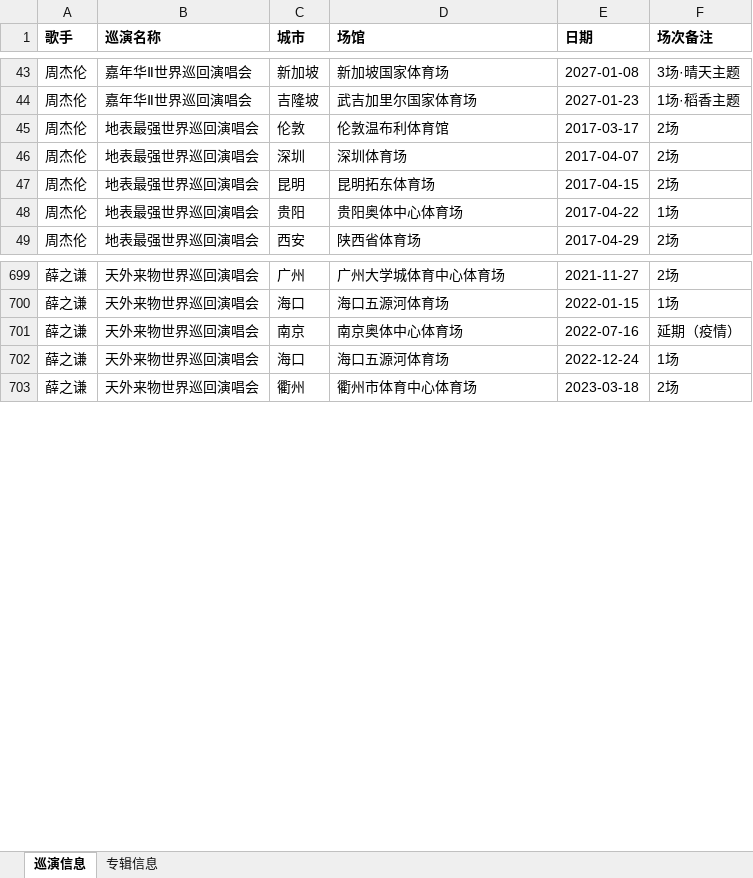
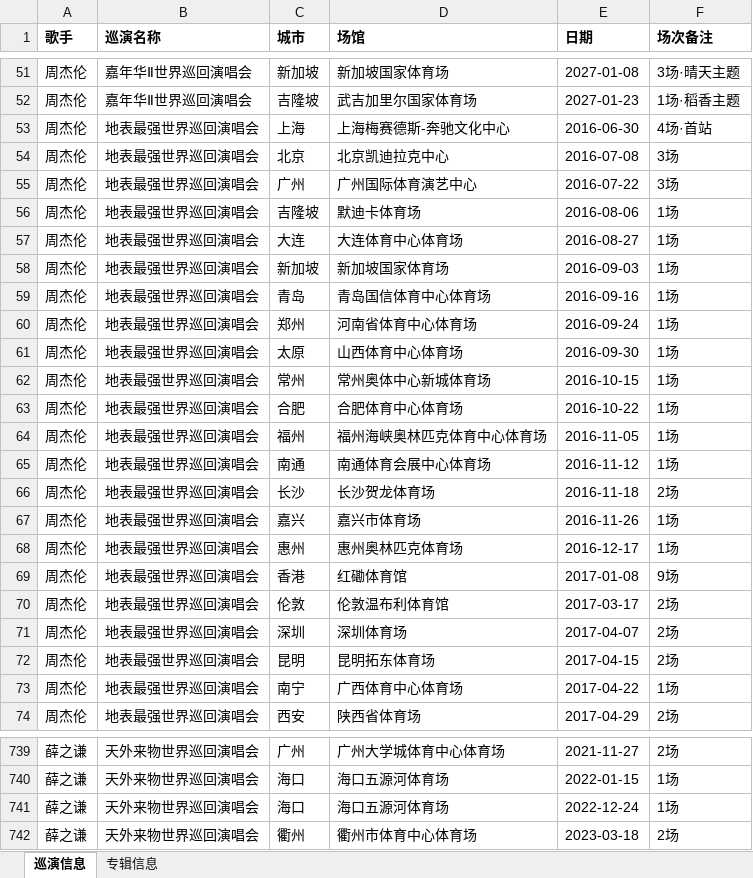
Before and after one commit to yance77777/Encore, an Excel workbook: 歌手巡演专辑数据.xlsx, sheet 巡演信息, drawn as a sheet; only a part is shown, gaps mark what is left out; values as stored, in another font and other column widths than the file's, no borders; removed rows and columns are numbered as before the commit, all else as after; the diff covers the shown part only; the diff names each change by its address in the sheet, - before the commit and + after, or states it on an @@ line.

```diff
--- a/歌手巡演专辑数据.xlsx (sheet 巡演信息)
+++ b/歌手巡演专辑数据.xlsx (sheet 巡演信息)
+row 53: 周杰伦 | 地表最强世界巡回演唱会 | 上海 | 上海梅赛德斯-奔驰文化中心 | 2016-06-30 | 4场·首站
+row 54: 周杰伦 | 地表最强世界巡回演唱会 | 北京 | 北京凯迪拉克中心 | 2016-07-08 | 3场
+row 55: 周杰伦 | 地表最强世界巡回演唱会 | 广州 | 广州国际体育演艺中心 | 2016-07-22 | 3场
+row 56: 周杰伦 | 地表最强世界巡回演唱会 | 吉隆坡 | 默迪卡体育场 | 2016-08-06 | 1场
+row 57: 周杰伦 | 地表最强世界巡回演唱会 | 大连 | 大连体育中心体育场 | 2016-08-27 | 1场
+row 58: 周杰伦 | 地表最强世界巡回演唱会 | 新加坡 | 新加坡国家体育场 | 2016-09-03 | 1场
+row 59: 周杰伦 | 地表最强世界巡回演唱会 | 青岛 | 青岛国信体育中心体育场 | 2016-09-16 | 1场
+row 60: 周杰伦 | 地表最强世界巡回演唱会 | 郑州 | 河南省体育中心体育场 | 2016-09-24 | 1场
+row 61: 周杰伦 | 地表最强世界巡回演唱会 | 太原 | 山西体育中心体育场 | 2016-09-30 | 1场
+row 62: 周杰伦 | 地表最强世界巡回演唱会 | 常州 | 常州奥体中心新城体育场 | 2016-10-15 | 1场
+row 63: 周杰伦 | 地表最强世界巡回演唱会 | 合肥 | 合肥体育中心体育场 | 2016-10-22 | 1场
+row 64: 周杰伦 | 地表最强世界巡回演唱会 | 福州 | 福州海峡奥林匹克体育中心体育场 | 2016-11-05 | 1场
+row 65: 周杰伦 | 地表最强世界巡回演唱会 | 南通 | 南通体育会展中心体育场 | 2016-11-12 | 1场
+row 66: 周杰伦 | 地表最强世界巡回演唱会 | 长沙 | 长沙贺龙体育场 | 2016-11-18 | 2场
+row 67: 周杰伦 | 地表最强世界巡回演唱会 | 嘉兴 | 嘉兴市体育场 | 2016-11-26 | 1场
+row 68: 周杰伦 | 地表最强世界巡回演唱会 | 惠州 | 惠州奥林匹克体育场 | 2016-12-17 | 1场
+row 69: 周杰伦 | 地表最强世界巡回演唱会 | 香港 | 红磡体育馆 | 2017-01-08 | 9场
-C73 (城市): 贵阳
+C73 (城市): 南宁
-D73 (场馆): 贵阳奥体中心体育场
+D73 (场馆): 广西体育中心体育场
-row 701: 薛之谦 | 天外来物世界巡回演唱会 | 南京 | 南京奥体中心体育场 | 2022-07-16 | 延期（疫情）
```
Also changed, not shown: 25 added rows, 2 removed rows and 8 edited cells elsewhere in this sheet.
